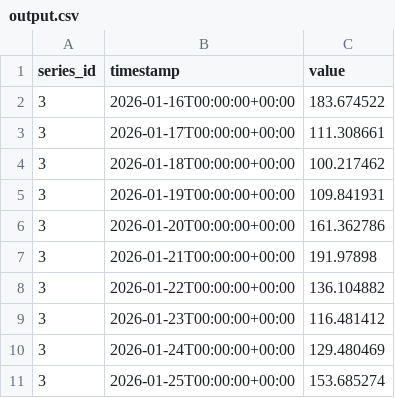
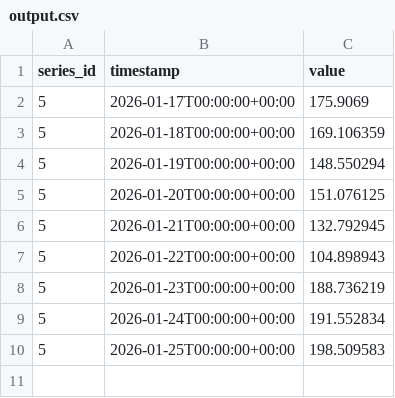
Before and after one commit to ayomidetobi/dagster-timeseries-01, a CSV file: output.csv, drawn as a sheet.

```diff
--- a/output.csv
+++ b/output.csv
@@ -1,11 +1,10 @@
 series_id,timestamp,value
-3,2026-01-16T00:00:00+00:00,183.674522
-3,2026-01-17T00:00:00+00:00,111.308661
-3,2026-01-18T00:00:00+00:00,100.217462
-3,2026-01-19T00:00:00+00:00,109.841931
-3,2026-01-20T00:00:00+00:00,161.362786
-3,2026-01-21T00:00:00+00:00,191.97898
-3,2026-01-22T00:00:00+00:00,136.104882
-3,2026-01-23T00:00:00+00:00,116.481412
-3,2026-01-24T00:00:00+00:00,129.480469
-3,2026-01-25T00:00:00+00:00,153.685274
+5,2026-01-17T00:00:00+00:00,175.9069
+5,2026-01-18T00:00:00+00:00,169.106359
+5,2026-01-19T00:00:00+00:00,148.550294
+5,2026-01-20T00:00:00+00:00,151.076125
+5,2026-01-21T00:00:00+00:00,132.792945
+5,2026-01-22T00:00:00+00:00,104.898943
+5,2026-01-23T00:00:00+00:00,188.736219
+5,2026-01-24T00:00:00+00:00,191.552834
+5,2026-01-25T00:00:00+00:00,198.509583
```
Also changed, not shown: 2 other files.
